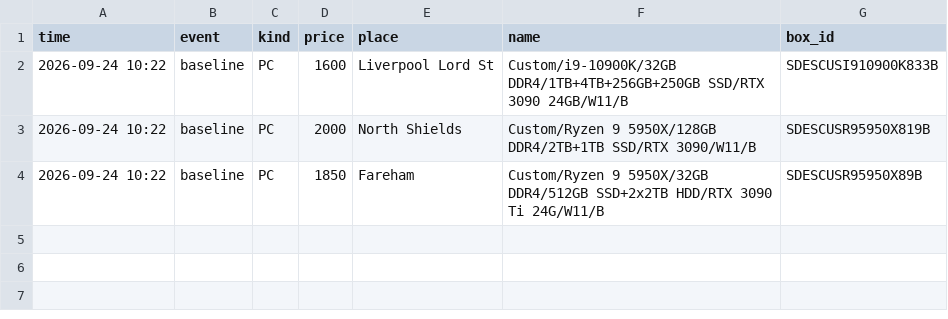
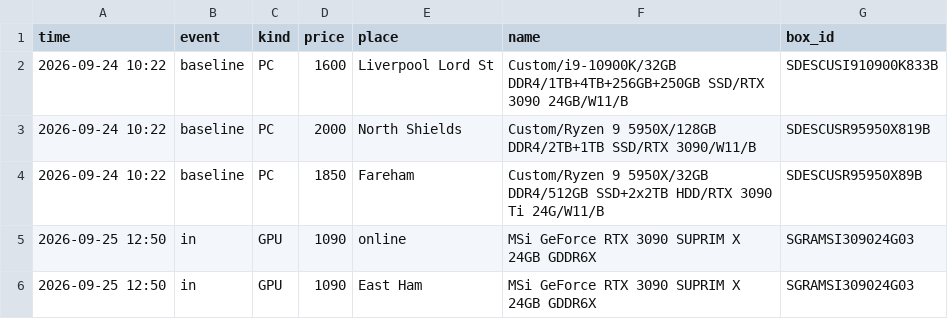
Before and after one commit to saboracsilvester-max/cex-watcher, a CSV file: history.csv, drawn as a sheet; the diff names each change by its address in the sheet, - before the commit and + after, or states it on an @@ line.

```diff
--- a/history.csv
+++ b/history.csv
+row 5: 2026-09-25 12:50 | in | GPU | 1090 | online | MSi GeForce RTX 3090 SUPRIM X 24GB GDDR6X | SGRAMSI309024G03
+row 6: 2026-09-25 12:50 | in | GPU | 1090 | East Ham | MSi GeForce RTX 3090 SUPRIM X 24GB GDDR6X | SGRAMSI309024G03
```
Also changed, not shown: 1 other file.
